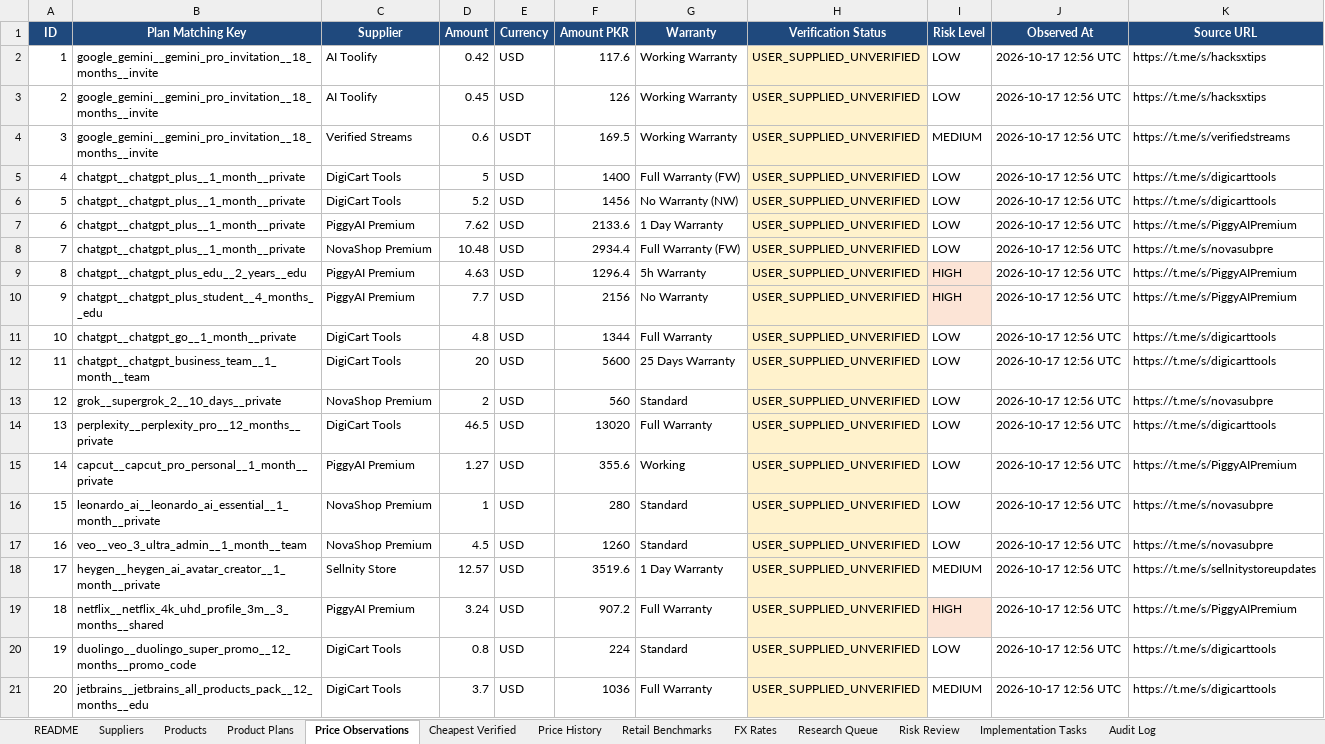
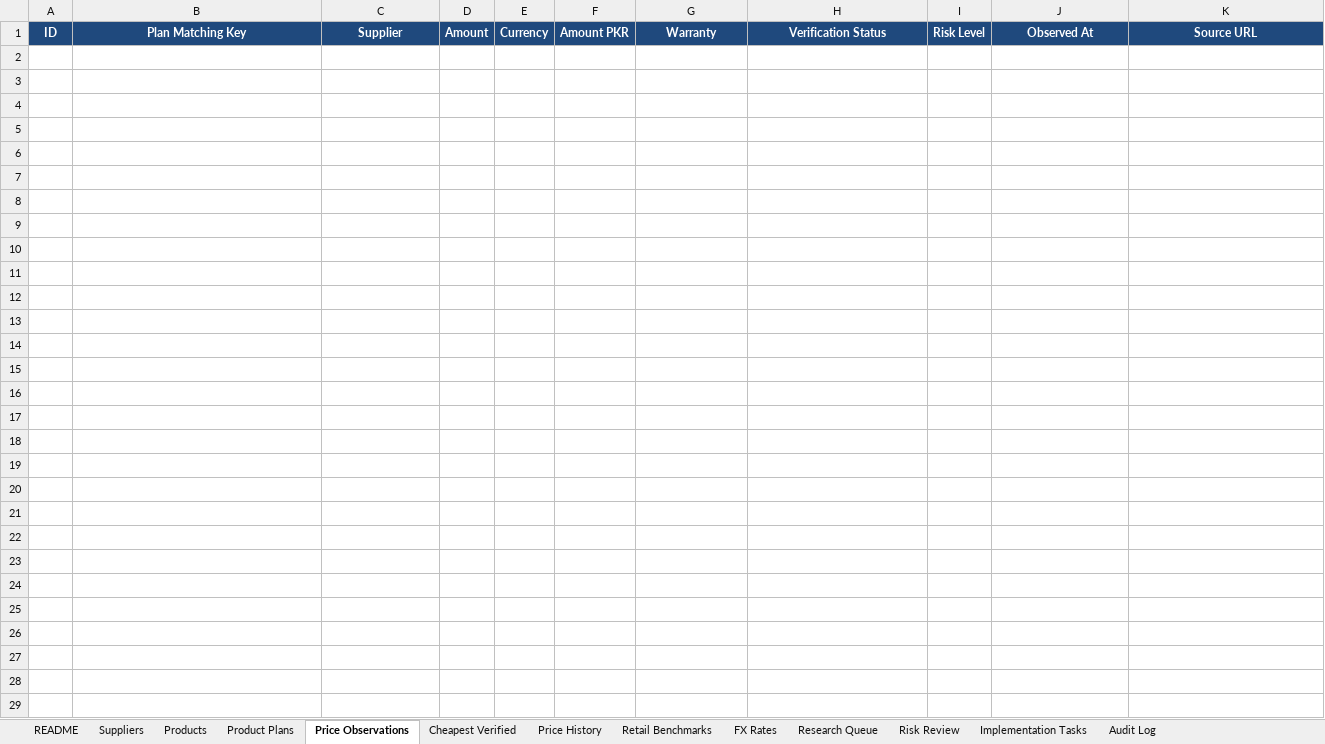
Before and after one commit to m-rehman55/ai-tool-gems-supplier-intelligence, an Excel workbook: master_catalog.xlsx, sheet Price Observations, drawn as a sheet; only a part is shown; values as stored, in another font and other column widths than the file's, no borders; the diff covers the shown part only; the diff names each change by its address in the sheet, - before the commit and + after, or states it on an @@ line.

Commit message:
chore(catalog): automated daily public price sync [skip ci]

```diff
--- a/master_catalog.xlsx (sheet Price Observations)
+++ b/master_catalog.xlsx (sheet Price Observations)
-row 2: 1 | google_gemini__gemini_pro_invitation__18_months__invite | AI Toolify | 0.42 | USD | 117.6 | Working Warranty | USER_SUPPLIED_UNVERIFIED | LOW | 2026-10-17 12:56 UTC | https://t.me/s/hacksxtips
-row 3: 2 | google_gemini__gemini_pro_invitation__18_months__invite | AI Toolify | 0.45 | USD | 126 | Working Warranty | USER_SUPPLIED_UNVERIFIED | LOW | 2026-10-17 12:56 UTC | https://t.me/s/hacksxtips
-row 4: 3 | google_gemini__gemini_pro_invitation__18_months__invite | Verified Streams | 0.6 | USDT | 169.5 | Working Warranty | USER_SUPPLIED_UNVERIFIED | MEDIUM | 2026-10-17 12:56 UTC | https://t.me/s/verifiedstreams
-row 5: 4 | chatgpt__chatgpt_plus__1_month__private | DigiCart Tools | 5 | USD | 1400 | Full Warranty (FW) | USER_SUPPLIED_UNVERIFIED | LOW | 2026-10-17 12:56 UTC | https://t.me/s/digicarttools
-row 6: 5 | chatgpt__chatgpt_plus__1_month__private | DigiCart Tools | 5.2 | USD | 1456 | No Warranty (NW) | USER_SUPPLIED_UNVERIFIED | LOW | 2026-10-17 12:56 UTC | https://t.me/s/digicarttools
-row 7: 6 | chatgpt__chatgpt_plus__1_month__private | PiggyAI Premium | 7.62 | USD | 2133.6 | 1 Day Warranty | USER_SUPPLIED_UNVERIFIED | LOW | 2026-10-17 12:56 UTC | https://t.me/s/PiggyAIPremium
-row 8: 7 | chatgpt__chatgpt_plus__1_month__private | NovaShop Premium | 10.48 | USD | 2934.4 | Full Warranty (FW) | USER_SUPPLIED_UNVERIFIED | LOW | 2026-10-17 12:56 UTC | https://t.me/s/novasubpre
-row 9: 8 | chatgpt__chatgpt_plus_edu__2_years__edu | PiggyAI Premium | 4.63 | USD | 1296.4 | 5h Warranty | USER_SUPPLIED_UNVERIFIED | HIGH | 2026-10-17 12:56 UTC | https://t.me/s/PiggyAIPremium
-row 10: 9 | chatgpt__chatgpt_plus_student__4_months__edu | PiggyAI Premium | 7.7 | USD | 2156 | No Warranty | USER_SUPPLIED_UNVERIFIED | HIGH | 2026-10-17 12:56 UTC | https://t.me/s/PiggyAIPremium
-row 11: 10 | chatgpt__chatgpt_go__1_month__private | DigiCart Tools | 4.8 | USD | 1344 | Full Warranty | USER_SUPPLIED_UNVERIFIED | LOW | 2026-10-17 12:56 UTC | https://t.me/s/digicarttools
-row 12: 11 | chatgpt__chatgpt_business_team__1_month__team | DigiCart Tools | 20 | USD | 5600 | 25 Days Warranty | USER_SUPPLIED_UNVERIFIED | LOW | 2026-10-17 12:56 UTC | https://t.me/s/digicarttools
-row 13: 12 | grok__supergrok_2__10_days__private | NovaShop Premium | 2 | USD | 560 | Standard | USER_SUPPLIED_UNVERIFIED | LOW | 2026-10-17 12:56 UTC | https://t.me/s/novasubpre
-row 14: 13 | perplexity__perplexity_pro__12_months__private | DigiCart Tools | 46.5 | USD | 13020 | Full Warranty | USER_SUPPLIED_UNVERIFIED | LOW | 2026-10-17 12:56 UTC | https://t.me/s/digicarttools
-row 15: 14 | capcut__capcut_pro_personal__1_month__private | PiggyAI Premium | 1.27 | USD | 355.6 | Working | USER_SUPPLIED_UNVERIFIED | LOW | 2026-10-17 12:56 UTC | https://t.me/s/PiggyAIPremium
-row 16: 15 | leonardo_ai__leonardo_ai_essential__1_month__private | NovaShop Premium | 1 | USD | 280 | Standard | USER_SUPPLIED_UNVERIFIED | LOW | 2026-10-17 12:56 UTC | https://t.me/s/novasubpre
-row 17: 16 | veo__veo_3_ultra_admin__1_month__team | NovaShop Premium | 4.5 | USD | 1260 | Standard | USER_SUPPLIED_UNVERIFIED | LOW | 2026-10-17 12:56 UTC | https://t.me/s/novasubpre
-row 18: 17 | heygen__heygen_ai_avatar_creator__1_month__private | Sellnity Store | 12.57 | USD | 3519.6 | 1 Day Warranty | USER_SUPPLIED_UNVERIFIED | MEDIUM | 2026-10-17 12:56 UTC | https://t.me/s/sellnitystoreupdates
-row 19: 18 | netflix__netflix_4k_uhd_profile_3m__3_months__shared | PiggyAI Premium | 3.24 | USD | 907.2 | Full Warranty | USER_SUPPLIED_UNVERIFIED | HIGH | 2026-10-17 12:56 UTC | https://t.me/s/PiggyAIPremium
-row 20: 19 | duolingo__duolingo_super_promo__12_months__promo_code | DigiCart Tools | 0.8 | USD | 224 | Standard | USER_SUPPLIED_UNVERIFIED | LOW | 2026-10-17 12:56 UTC | https://t.me/s/digicarttools
-row 21: 20 | jetbrains__jetbrains_all_products_pack__12_months__edu | DigiCart Tools | 3.7 | USD | 1036 | Full Warranty | USER_SUPPLIED_UNVERIFIED | MEDIUM | 2026-10-17 12:56 UTC | https://t.me/s/digicarttools
```
Also changed, not shown: 72 removed rows elsewhere in this sheet, sheet Cheapest Verified, sheet Product Plans, sheet Suppliers, sheet Products, sheet Research Queue, sheet Price History, 4 more sheets.
